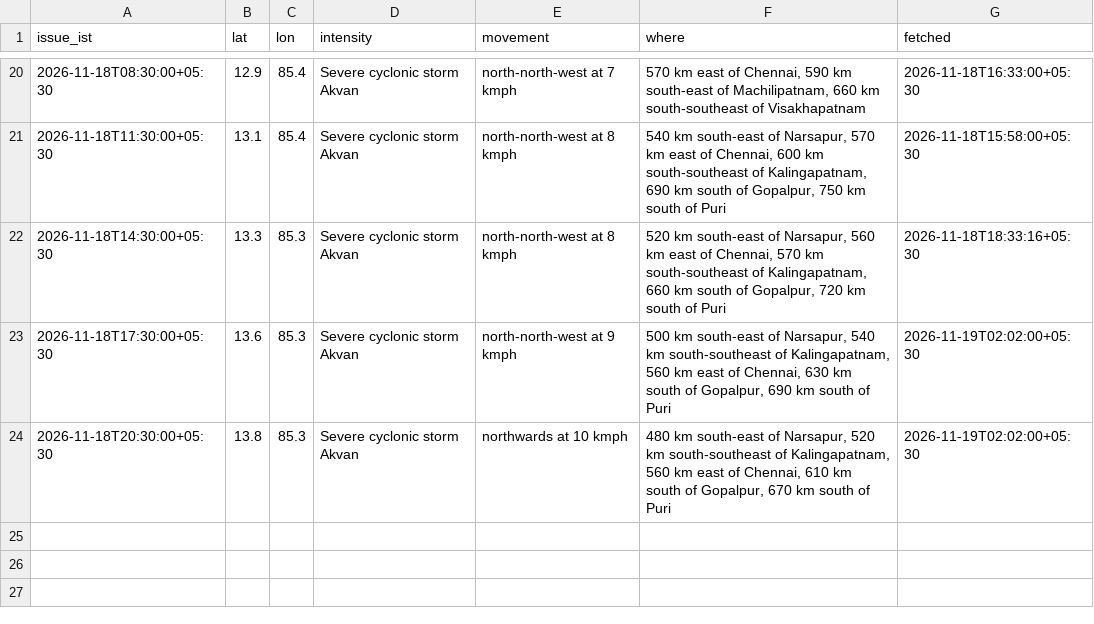
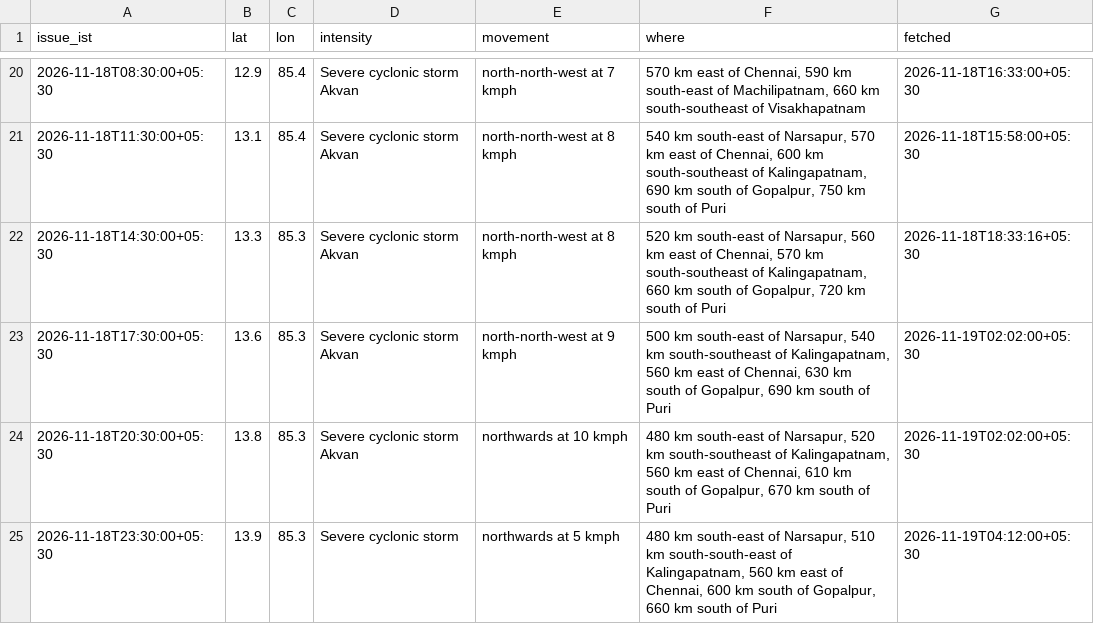
Before and after one commit to Mapunity-India/resilience, a CSV file: data/akvan-track.csv, drawn as a sheet; only a part is shown, gaps mark what is left out.

Commit message:
Akvan 04:00 run: 23:30 fix of 18 Nov at 13.9N 85.3E; frame, redraw, log

```diff
--- a/data/akvan-track.csv
+++ b/data/akvan-track.csv
@@ -24 +24,2 @@ issue_ist,lat,lon,intensity,movement,where,fetched
 2026-11-18T20:30:00+05:30,13.8,85.3,Severe cyclonic storm Akvan,northwards at 10 kmph,"480 km south-east of Narsapur, 520 km south-southeast of Kalingapatnam, 560 km east of Chennai, 610 km south of Gopalpur, 670 km south of Puri",2026-11-19T02:02:00+05:30
+2026-11-18T23:30:00+05:30,13.9,85.3,Severe cyclonic storm,northwards at 5 kmph,"480 km south-east of Narsapur, 510 km south-south-east of Kalingapatnam, 560 km east of Chennai, 600 km south of Gopalpur, 660 km south of Puri",2026-11-19T04:12:00+05:30
```
Also changed, not shown: 7 other files.
